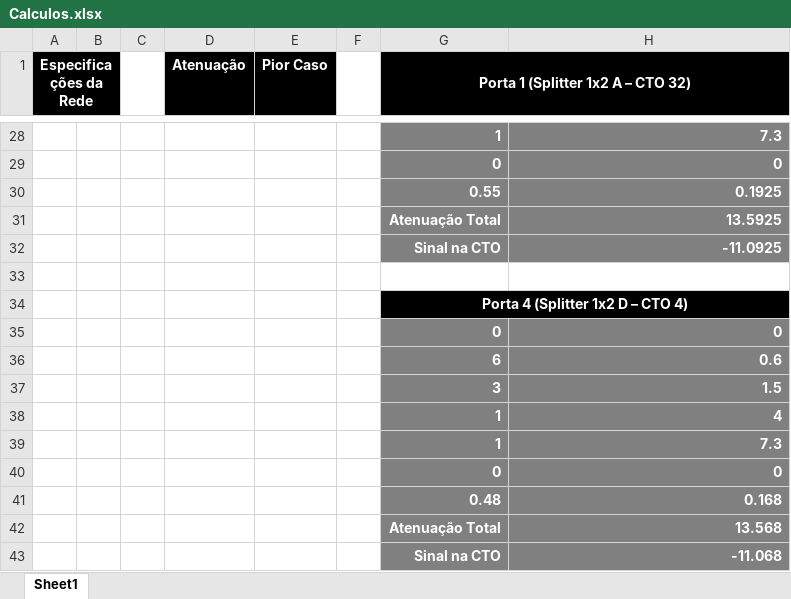
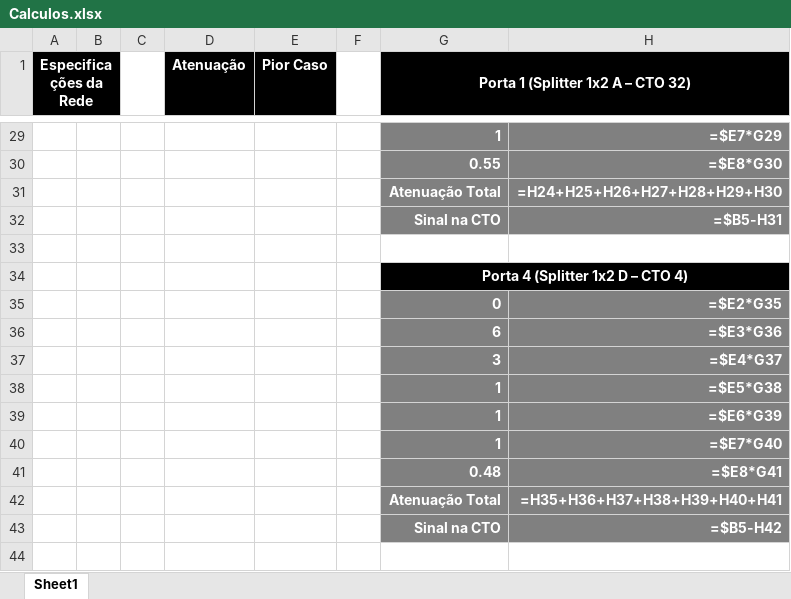
Before and after one commit to Jheickson/Vault_UFOPA, an Excel workbook: Tópicos Avançados em Redes de Computadores/Aula 04/Calculos.xlsx, sheet Sheet1, drawn as a sheet; only a part is shown, gaps mark what is left out; values as stored, in another font and other column widths than the file's, no borders; formulas without a stored value are shown as written; removed rows and columns are numbered as before the commit, all else as after; the diff covers the shown part only; the diff names each change by its address in the sheet, - before the commit and + after, or states it on an @@ line.

```diff
--- a/Tópicos Avançados em Redes de Computadores/Aula 04/Calculos.xlsx (sheet Sheet1)
+++ b/Tópicos Avançados em Redes de Computadores/Aula 04/Calculos.xlsx (sheet Sheet1)
-H29: 7.3
+H29: =$E7*G29
-row 29:  |  |  |  |  |  | 0 | 0
-H30: 0.1925
+H30: =$E8*G30
-H31: 13.5925
+H31: =H24+H25+H26+H27+H28+H29+H30
-H32: -11.0925
+H32: =$B5-H31
-H35: 0
+H35: =$E2*G35
-H36: 0.6
+H36: =$E3*G36
-H37: 1.5
+H37: =$E4*G37
+row 38:  |  |  |  |  |  | 1 | =$E5*G38
+row 39:  |  |  |  |  |  | 1 | =$E6*G39
-H40: 4
+H40: =$E7*G40
-row 39:  |  |  |  |  |  | 1 | 7.3
-row 40:  |  |  |  |  |  | 0 | 0
-H41: 0.168
+H41: =$E8*G41
-H42: 13.568
+H42: =H35+H36+H37+H38+H39+H40+H41
-H43: -11.068
+H43: =$B5-H42
```
Also changed, not shown: 3 added rows, 2 removed rows and 25 edited cells elsewhere in this sheet, 1 other file.
